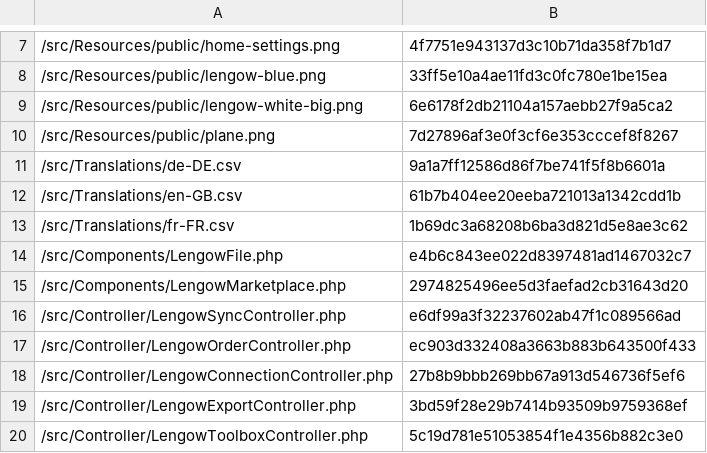
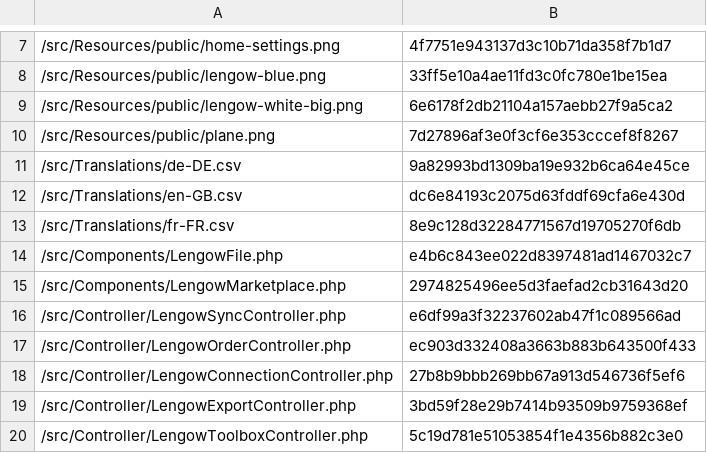
Before and after one commit to lengow/plugin-shopware6, a CSV file: src/Config/checkmd5.csv, drawn as a sheet; only a part is shown, gaps mark what is left out.

```diff
--- a/src/Config/checkmd5.csv
+++ b/src/Config/checkmd5.csv
@@ -10,5 +10,5 @@
 /src/Resources/public/plane.png|7d27896af3e0f3cf6e353cccef8f8267
-/src/Translations/de-DE.csv|9a1a7ff12586d86f7be741f5f8b6601a
-/src/Translations/en-GB.csv|61b7b404ee20eeba721013a1342cdd1b
-/src/Translations/fr-FR.csv|1b69dc3a68208b6ba3d821d5e8ae3c62
+/src/Translations/de-DE.csv|9a82993bd1309ba19e932b6ca64e45ce
+/src/Translations/en-GB.csv|dc6e84193c2075d63fddf69cfa6e430d
+/src/Translations/fr-FR.csv|8e9c128d32284771567d19705270f6db
 /src/Components/LengowFile.php|e4b6c843ee022d8397481ad1467032c7
```
Also changed, not shown: 2 other files.
